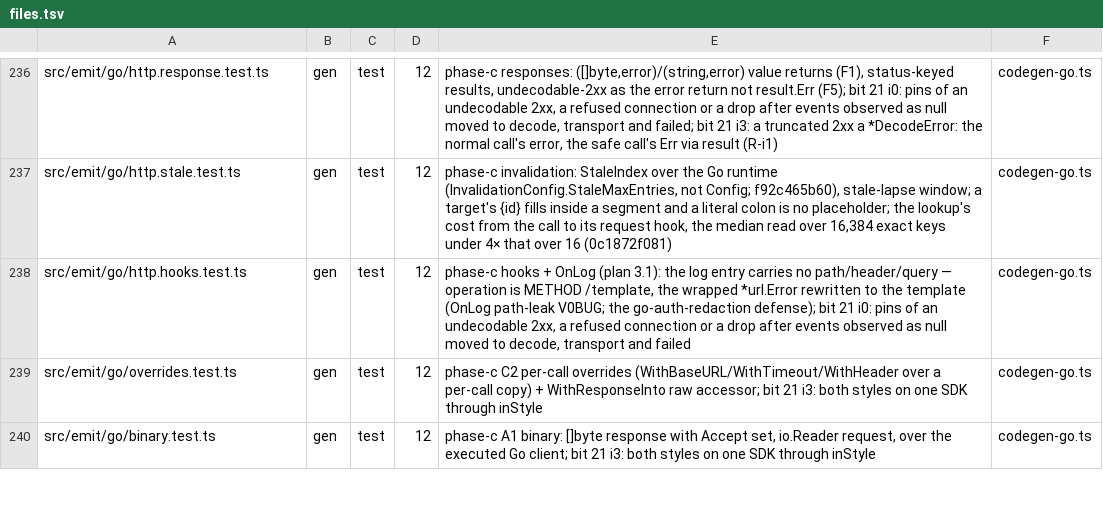
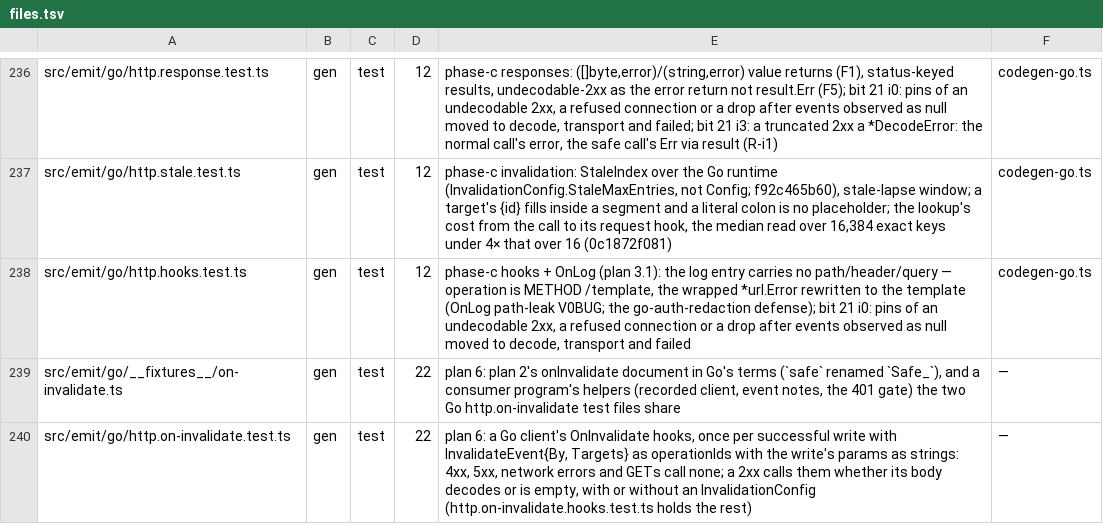
Before and after one commit to workerstack/clients, a TSV file: blueprint/files.tsv, drawn as a sheet; only a part is shown, gaps mark what is left out; the shorter side is filled out with more unchanged rows; the diff covers the shown part only.

Commit message:
feat(go): report a write's invalidated reads through OnInvalidate

```diff
--- a/blueprint/files.tsv
+++ b/blueprint/files.tsv
@@ -238 +238,3 @@ src/emit/go/http.stale.test.ts	gen	test	12	phase-c invalidation: StaleIndex over
 src/emit/go/http.hooks.test.ts	gen	test	12	phase-c hooks + OnLog (plan 3.1): the log entry carries no path/header/query — operation is METHOD /template, the wrapped *url.Error rewritten to the template (OnLog path-leak V0BUG; the go-auth-redaction defense); bit 21 i0: pins of an undecodable 2xx, a refused connection or a drop after events observed as null moved to decode, transport and failed	codegen-go.ts
+src/emit/go/__fixtures__/on-invalidate.ts	gen	test	22	plan 6: plan 2's onInvalidate document in Go's terms (`safe` renamed `Safe_`), and a consumer program's helpers (recorded client, event notes, the 401 gate) the two Go http.on-invalidate test files share	—
+src/emit/go/http.on-invalidate.test.ts	gen	test	22	plan 6: a Go client's OnInvalidate hooks, once per successful write with InvalidateEvent{By, Targets} as operationIds with the write's params as strings: 4xx, 5xx, network errors and GETs call none; a 2xx calls them whether its body decodes or is empty, with or without an InvalidationConfig (http.on-invalidate.hooks.test.ts holds the rest)	—
```
Also changed, not shown: 1 added row and 2 edited cells elsewhere in this file, 20 other files.
